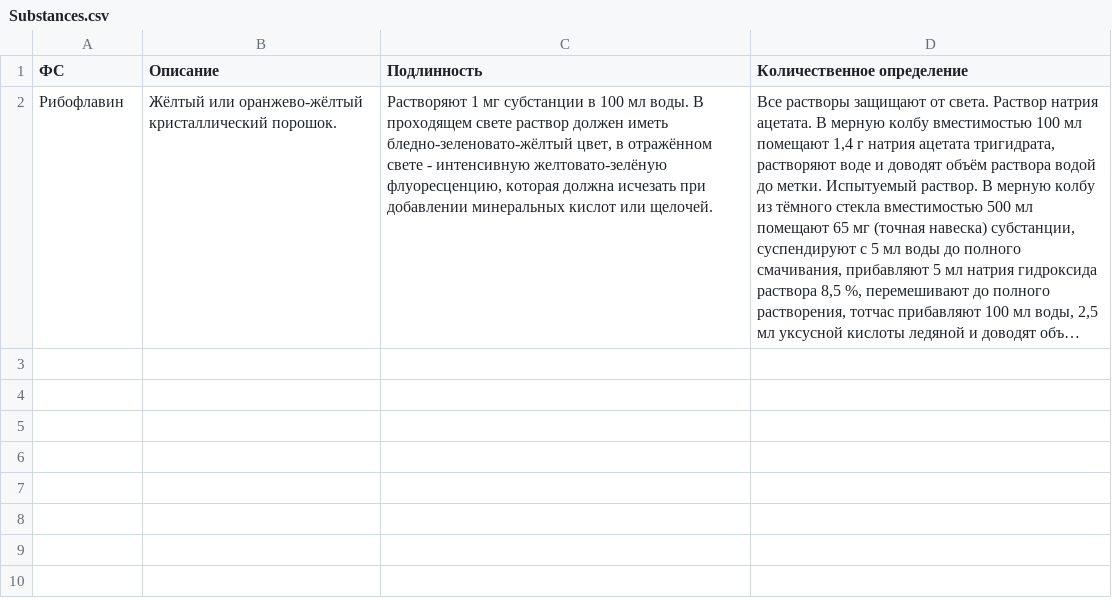
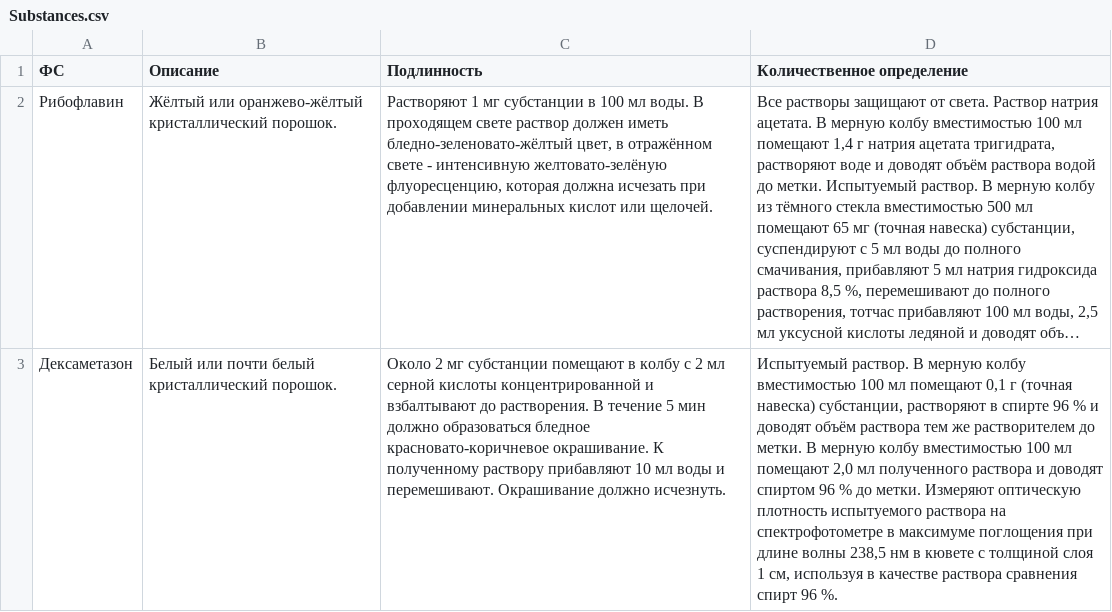
Before and after one commit to Marina2912/Project, a CSV file: Substances.csv, drawn as a sheet; long unchanged cells end in …; the diff names each change by its address in the sheet, - before the commit and + after, or states it on an @@ line.

Commit message:
Add files via upload

```diff
--- a/Substances.csv
+++ b/Substances.csv
+row 3: Дексаметазон | Белый или почти белый кристаллический порошок. | Около 2 мг субстанции помещают в колбу с 2 мл серной кислоты концентрированной и взбалтывают до растворения. В течение 5 мин должно образоваться бледное красновато-коричневое окрашивание. К полученному раствору прибавляют 10 мл воды и перемешивают. Окрашивание должно исчезнуть. | Испытуемый раствор. В мерную колбу вместимостью 100 мл помещают 0,1 г (точная навеска) субстанции, растворяют в спирте 96 % и доводят объём раствора тем же растворителем до метки. В мерную колбу вместимостью 100 мл помещают 2,0 мл полученного раствора и доводят спиртом 96 % до метки. Измеряют оптическую плотность испытуемого раствора на спектрофотометре в максимуме поглощения при длине волны 238,5 нм в кювете с толщиной слоя 1 см, используя в качестве раствора сравнения спирт 96 %.
```
